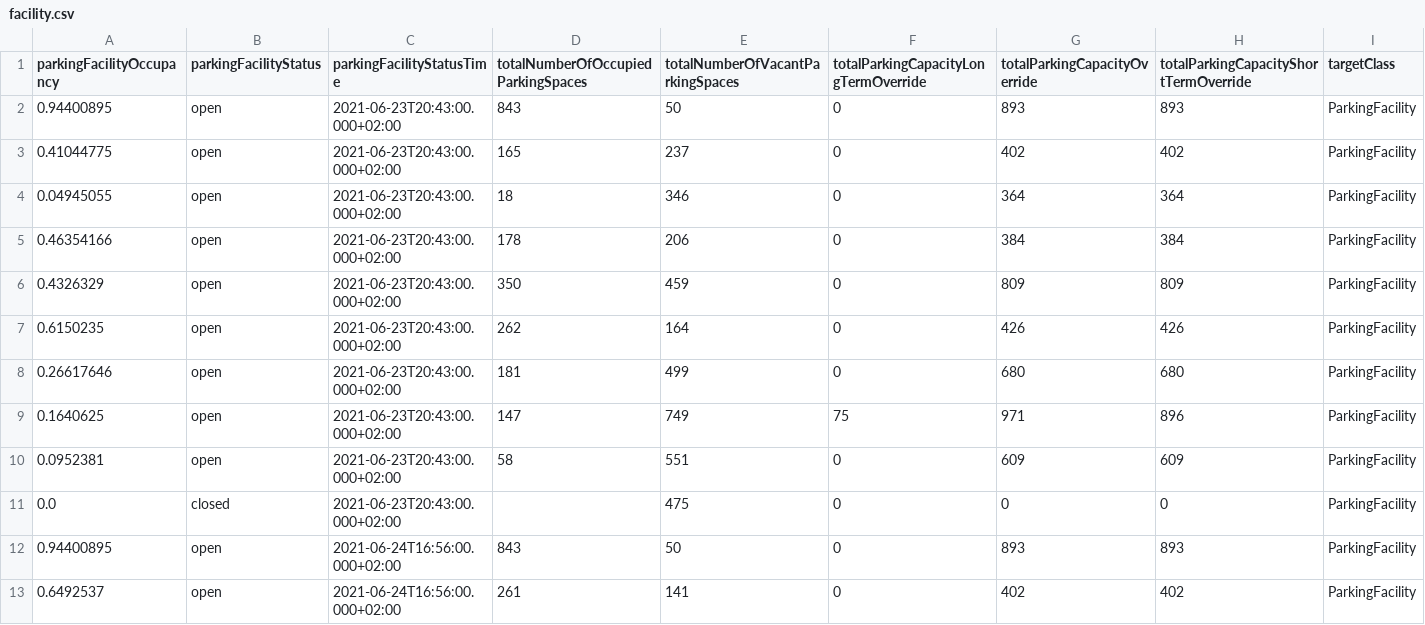
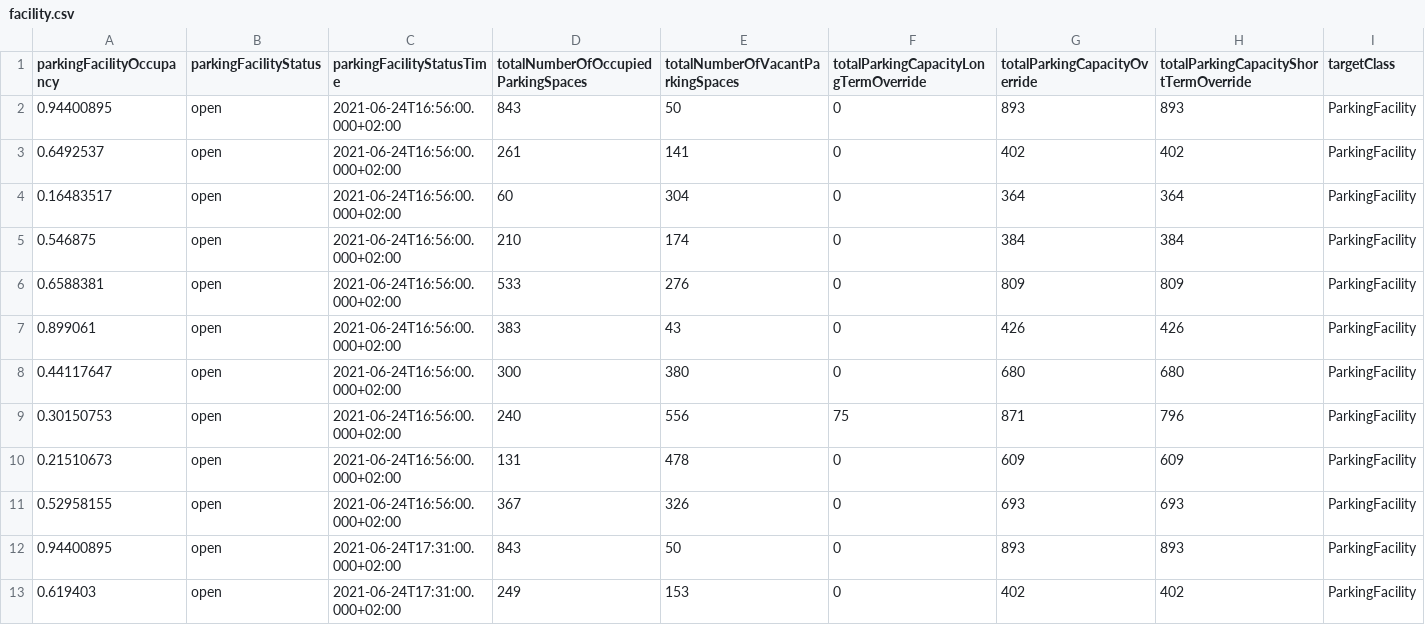
Before and after one commit to Dschaykib/parkingdata, a CSV file: data/facility.csv, drawn as a sheet; only a part is shown; the shorter side is filled out with more unchanged rows; rows hold the shown columns only; the diff names each change by its address in the sheet, - before the commit and + after, or states it on an @@ line.

```diff
--- a/data/facility.csv
+++ b/data/facility.csv
-row 2: 0.94400895 | open | 2021-06-23T20:43:00.000+02:00 | 843 | 50 | 0 | 893 | 893 | ParkingFacility
-row 3: 0.41044775 | open | 2021-06-23T20:43:00.000+02:00 | 165 | 237 | 0 | 402 | 402 | ParkingFacility
-row 4: 0.04945055 | open | 2021-06-23T20:43:00.000+02:00 | 18 | 346 | 0 | 364 | 364 | ParkingFacility
-row 5: 0.46354166 | open | 2021-06-23T20:43:00.000+02:00 | 178 | 206 | 0 | 384 | 384 | ParkingFacility
-row 6: 0.4326329 | open | 2021-06-23T20:43:00.000+02:00 | 350 | 459 | 0 | 809 | 809 | ParkingFacility
-row 7: 0.6150235 | open | 2021-06-23T20:43:00.000+02:00 | 262 | 164 | 0 | 426 | 426 | ParkingFacility
-row 8: 0.26617646 | open | 2021-06-23T20:43:00.000+02:00 | 181 | 499 | 0 | 680 | 680 | ParkingFacility
-row 9: 0.1640625 | open | 2021-06-23T20:43:00.000+02:00 | 147 | 749 | 75 | 971 | 896 | ParkingFacility
-row 10: 0.0952381 | open | 2021-06-23T20:43:00.000+02:00 | 58 | 551 | 0 | 609 | 609 | ParkingFacility
-row 11: 0.0 | closed | 2021-06-23T20:43:00.000+02:00 |  | 475 | 0 | 0 | 0 | ParkingFacility
```
Also changed, not shown: data/area.csv, 2 other files.
